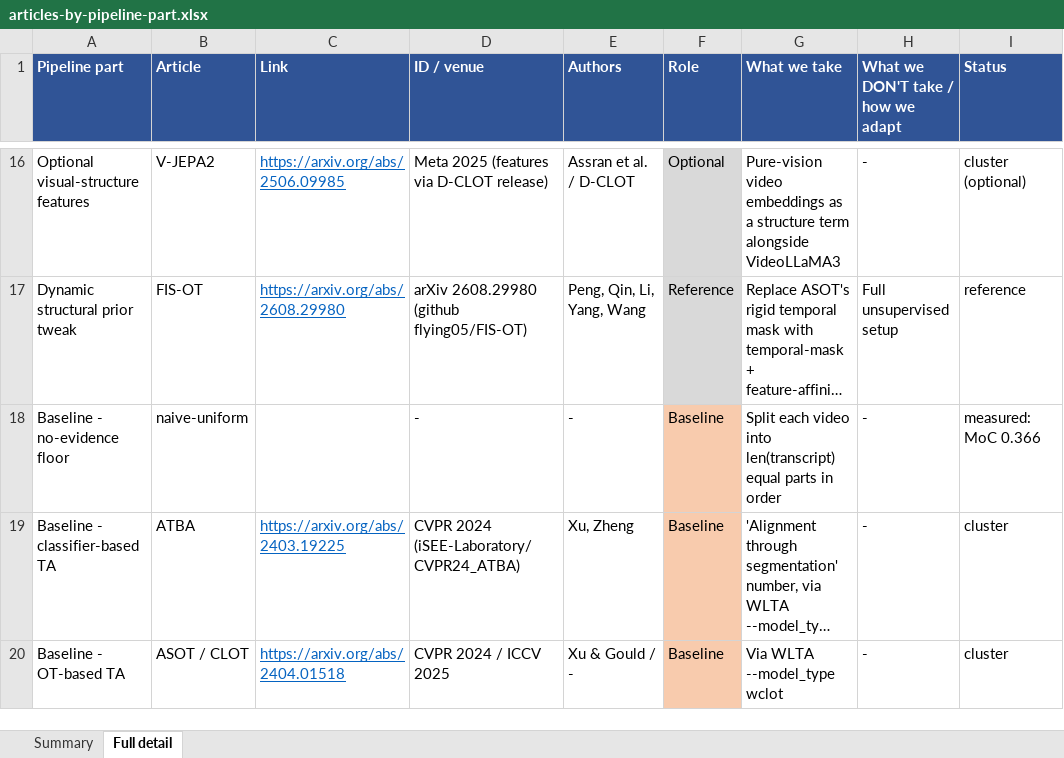
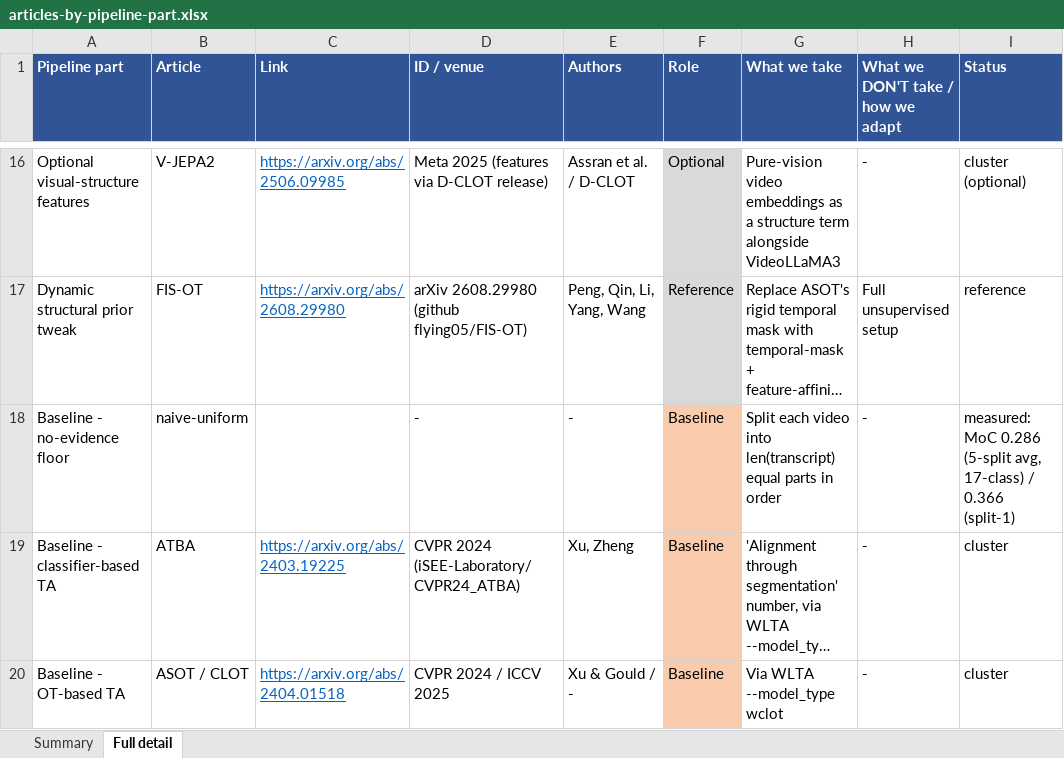
Before and after one commit to epayaslii/DELTA, an Excel workbook: docs/articles-by-pipeline-part.xlsx, sheet Full detail, drawn as a sheet; only a part is shown, gaps mark what is left out; long unchanged cells end in …; values as stored, in another font and other column widths than the file's, no borders; the diff names each change by its address in the sheet, - before the commit and + after, or states it on an @@ line.

Commit message:
Lock in the 17-class evaluation protocol, add DELTA's official hyperparameters
DELTA's supplementary material states |C|=17 for 50Salads (action_start/
action_end excluded) -- our --ignore-startend flag already implements this,
and it was already used for the split-1 numbers throughout the repo. The one
pre-flag number (in 50salads-notes.md, from before the flag existed) is struck
through and superseded by the current 5-split reference table.

Added the full hyperparameter table (batch/epochs/lr/decoder layers/loss
weights/etc.) to delta-code.md for reproducing the DELTA baseline on GPU, and
noted the stage-transition is criterion-based in the paper, not a fixed epoch
-- a hardcoded value in the training code is an implementation choice.

Not resolved: the exact I3D feature package the paper's numbers used.

```diff
--- a/docs/articles-by-pipeline-part.xlsx (sheet Full detail)
+++ b/docs/articles-by-pipeline-part.xlsx (sheet Full detail)
-I18 (Status): measured: MoC 0.366
+I18 (Status): measured: MoC 0.286 (5-split avg, 17-class) / 0.366 (split-1)
```
Also changed, not shown: 3 other files.
